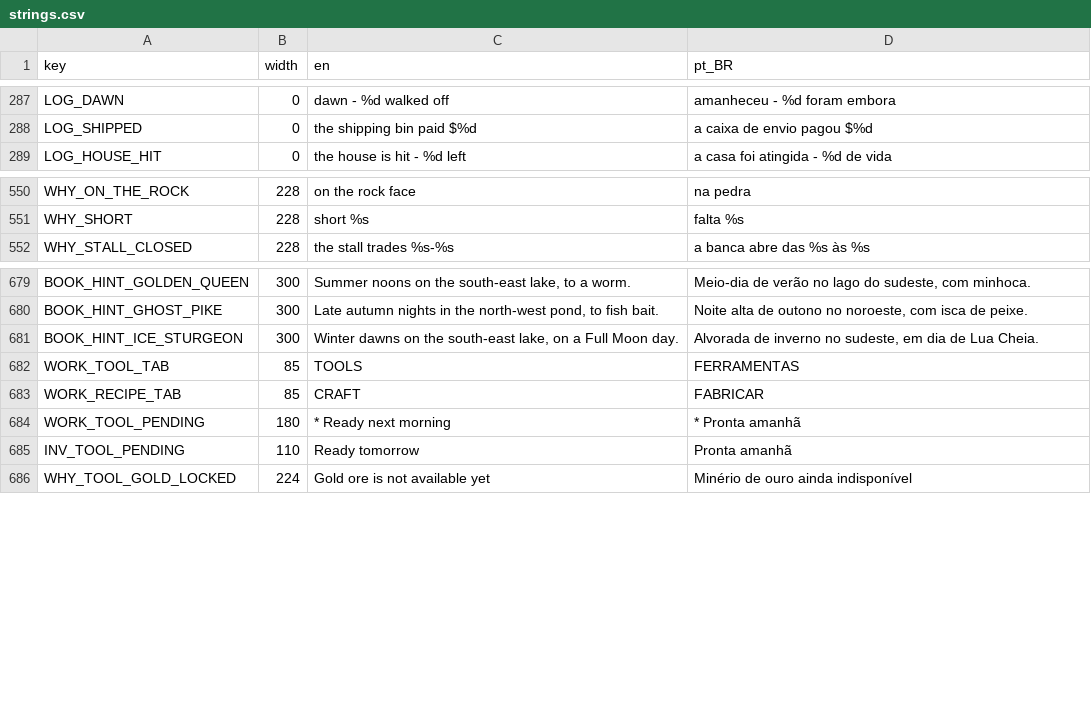
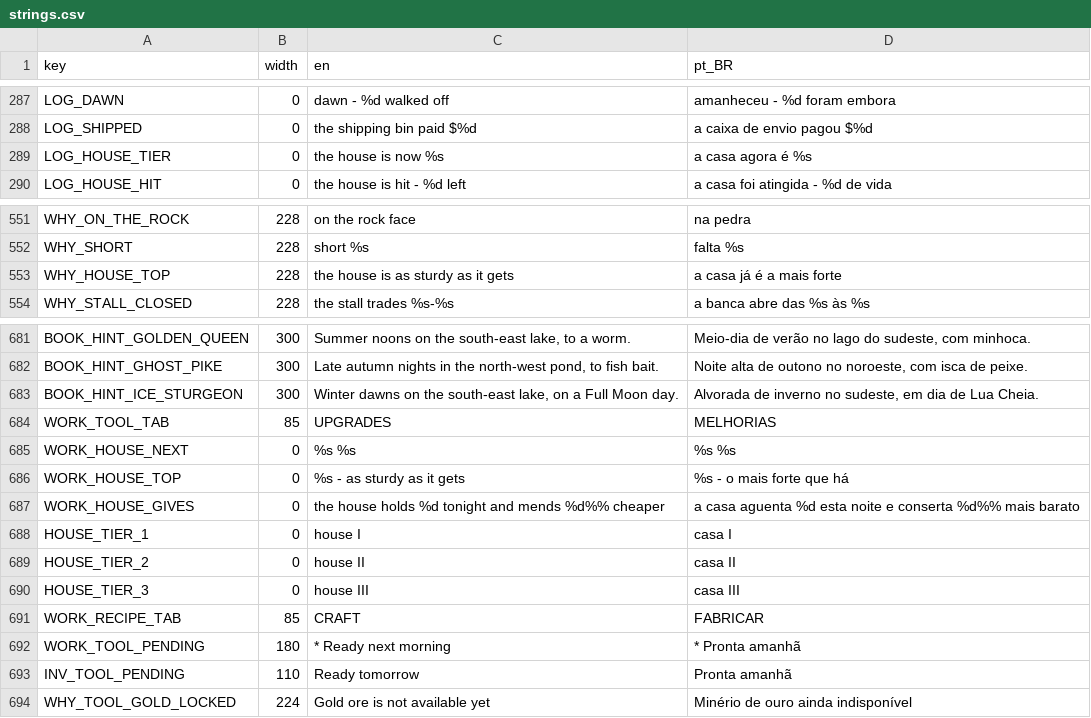
Before and after one commit to TiagoHelel/harvest_the_night, a CSV file: assets/locale/strings.csv, drawn as a sheet; only a part is shown, gaps mark what is left out.

```diff
--- a/assets/locale/strings.csv
+++ b/assets/locale/strings.csv
@@ -288,2 +288,3 @@ LOG_DAWN,0,dawn - %d walked off,amanheceu - %d foram embora
 LOG_SHIPPED,0,the shipping bin paid $%d,a caixa de envio pagou $%d
+LOG_HOUSE_TIER,0,the house is now %s,a casa agora é %s
 LOG_HOUSE_HIT,0,the house is hit - %d left,a casa foi atingida - %d de vida
@@ -551,2 +552,3 @@ WHY_ON_THE_ROCK,228,on the rock face,na pedra
 WHY_SHORT,228,short %s,falta %s
+WHY_HOUSE_TOP,228,the house is as sturdy as it gets,a casa já é a mais forte
 WHY_STALL_CLOSED,228,the stall trades %s-%s,a banca abre das %s às %s
@@ -681,3 +683,9 @@ BOOK_HINT_GHOST_PIKE,300,"Late autumn nights in the north-west pond, to fish bai
 BOOK_HINT_ICE_STURGEON,300,"Winter dawns on the south-east lake, on a Full Moon day.","Alvorada de inverno no sudeste, em dia de Lua Cheia."
-WORK_TOOL_TAB,85,TOOLS,FERRAMENTAS
+WORK_TOOL_TAB,85,UPGRADES,MELHORIAS
+WORK_HOUSE_NEXT,0,%s  %s,%s  %s
+WORK_HOUSE_TOP,0,%s - as sturdy as it gets,%s - o mais forte que há
+WORK_HOUSE_GIVES,0,the house holds %d tonight and mends %d%% cheaper,a casa aguenta %d esta noite e conserta %d%% mais barato
+HOUSE_TIER_1,0,house I,casa I
+HOUSE_TIER_2,0,house II,casa II
+HOUSE_TIER_3,0,house III,casa III
 WORK_RECIPE_TAB,85,CRAFT,FABRICAR
```
Also changed, not shown: 29 other files.
